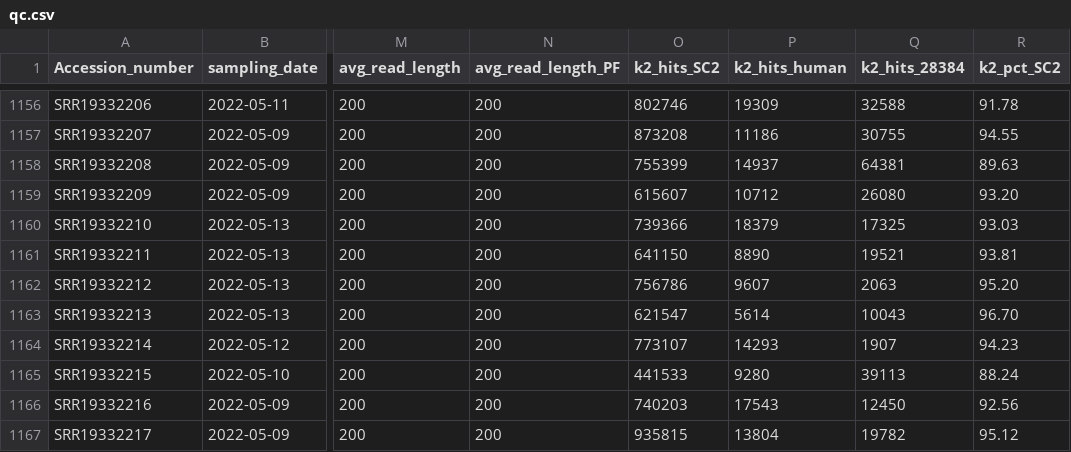
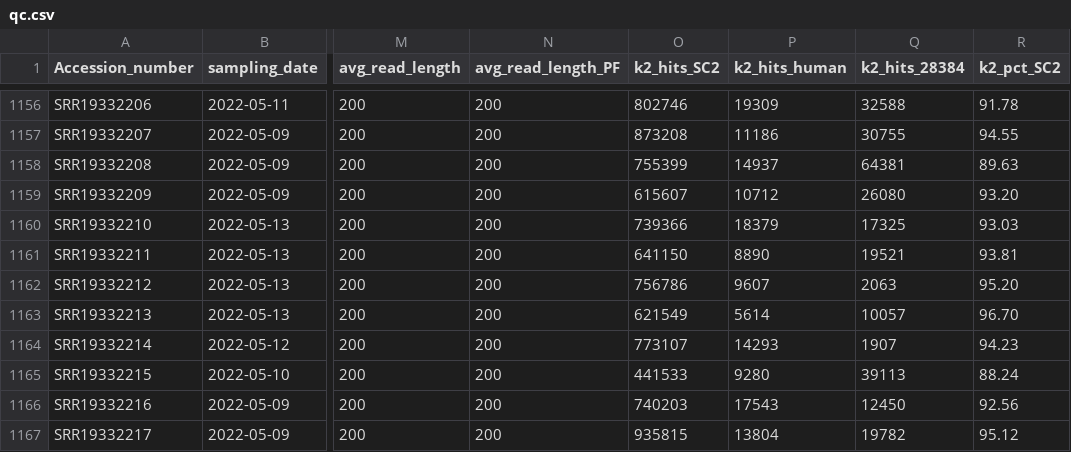
Before and after one commit to CFSAN-Biostatistics/WW-SC2-variant-estimations, a CSV file: qc.csv, drawn as a sheet; only a part is shown, gaps mark what is left out; the diff names each change by its address in the sheet, - before the commit and + after, or states it on an @@ line.

```diff
--- a/qc.csv
+++ b/qc.csv
-O1163 (k2_hits_SC2): 621547
+O1163 (k2_hits_SC2): 621549
-Q1163 (k2_hits_28384): 10043
+Q1163 (k2_hits_28384): 10057
```
Also changed, not shown: covidLineages.csv.
